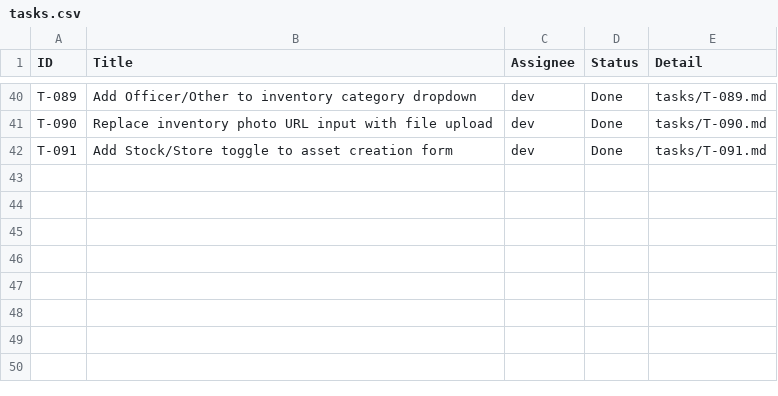
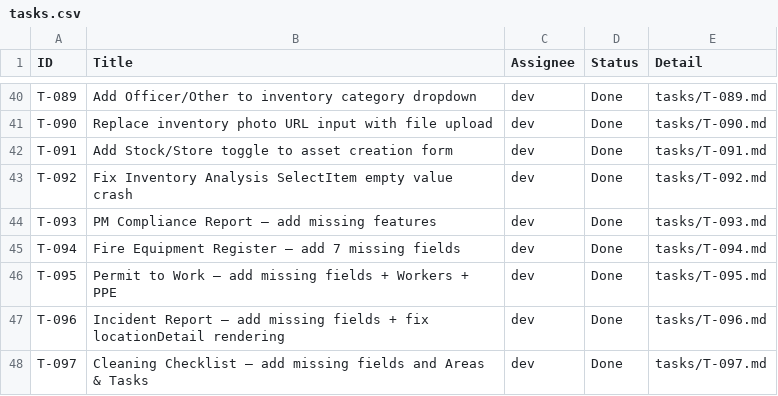
Before and after one commit to cosolnergy2/thanamol-crm, a CSV file: tasks.csv, drawn as a sheet; only a part is shown, gaps mark what is left out; the diff names each change by its address in the sheet, - before the commit and + after, or states it on an @@ line.

```diff
--- a/tasks.csv
+++ b/tasks.csv
+row 43: T-092 | Fix Inventory Analysis SelectItem empty value crash | dev | Done | tasks/T-092.md
+row 44: T-093 | PM Compliance Report — add missing features | dev | Done | tasks/T-093.md
+row 45: T-094 | Fire Equipment Register — add 7 missing fields | dev | Done | tasks/T-094.md
+row 46: T-095 | Permit to Work — add missing fields + Workers + PPE | dev | Done | tasks/T-095.md
+row 47: T-096 | Incident Report — add missing fields + fix locationDetail rendering | dev | Done | tasks/T-096.md
+row 48: T-097 | Cleaning Checklist — add missing fields and Areas & Tasks | dev | Done | tasks/T-097.md
```
